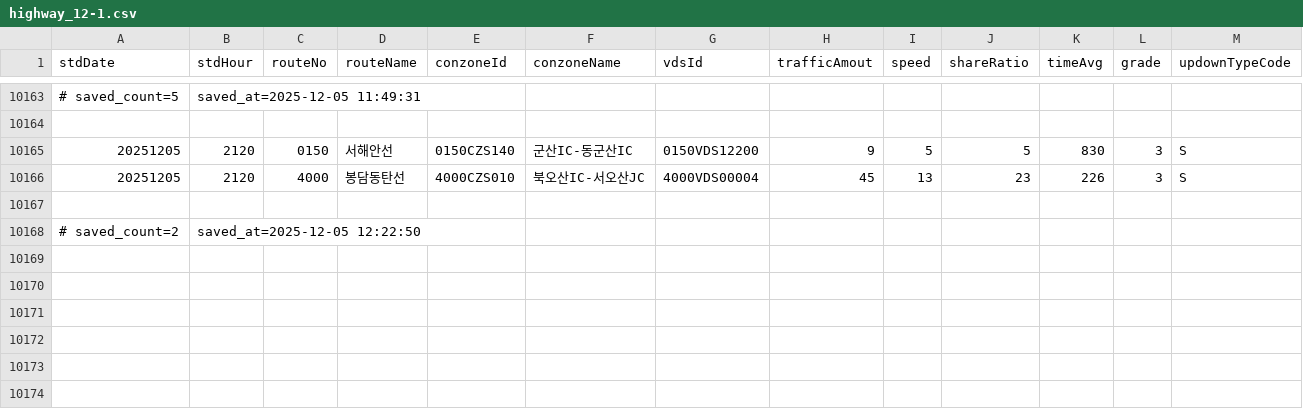
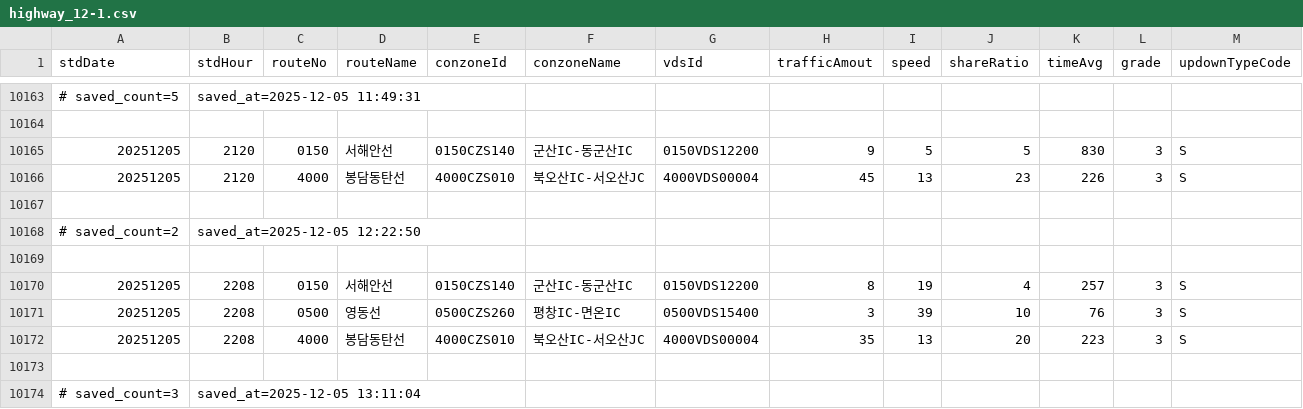
Before and after one commit to otter2023/FlowTrack, a CSV file: highway_12-1.csv, drawn as a sheet; only a part is shown, gaps mark what is left out.

```diff
--- a/highway_12-1.csv
+++ b/highway_12-1.csv
@@ -10168 +10168,7 @@ stdDate,stdHour,routeNo,routeName,conzoneId,conzoneName,vdsId,trafficAmout,speed
 # saved_count=2, saved_at=2025-12-05 12:22:50
+
+20251205,2208,0150,서해안선,0150CZS140,군산IC-동군산IC,0150VDS12200,8,19,4,257,3,S
+20251205,2208,0500,영동선,0500CZS260,평창IC-면온IC,0500VDS15400,3,39,10,76,3,S
+20251205,2208,4000,봉담동탄선,4000CZS010,북오산IC-서오산JC,4000VDS00004,35,13,20,223,3,S
+
+# saved_count=3, saved_at=2025-12-05 13:11:04
```
